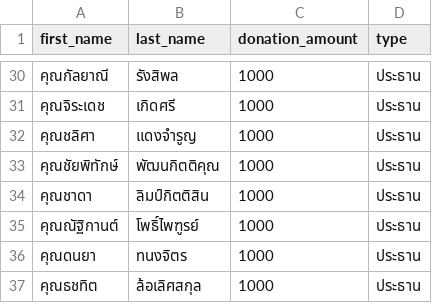
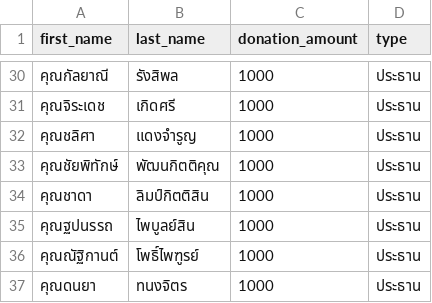
Before and after one commit to thanatchon36/suanphai-aphinyayan, a CSV file: data.csv, drawn as a sheet; only a part is shown, gaps mark what is left out; the shorter side is filled out with more unchanged rows.

```diff
--- a/data.csv
+++ b/data.csv
@@ -34,2 +34,3 @@ first_name,last_name,donation_amount,type
 คุณชาดา,ลิมป์กิตติสิน,1000,ประธาน
+คุณฐปนรรถ,ไพบูลย์สิน,1000,ประธาน
 คุณณัฐิกานต์,โพธิ์ไพฑูรย์,1000,ประธาน
```
Also changed, not shown: 1 other file.
